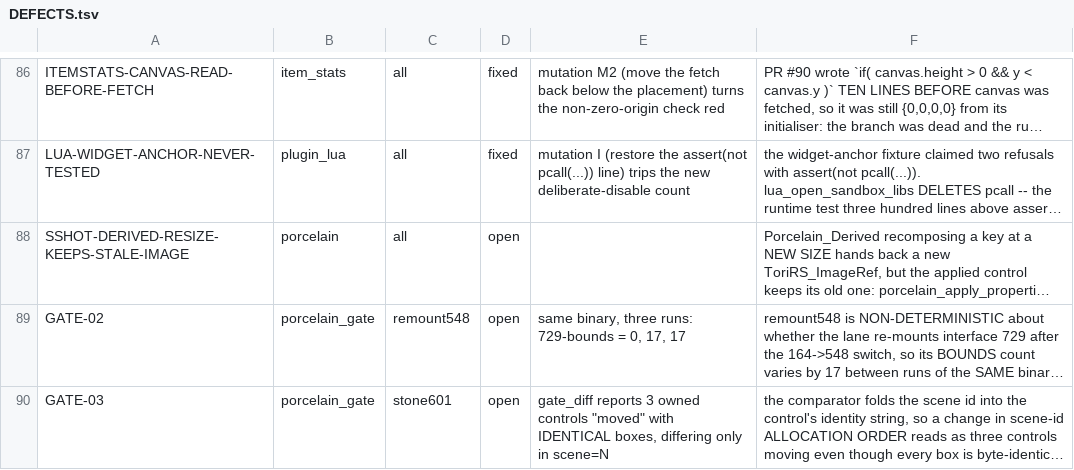
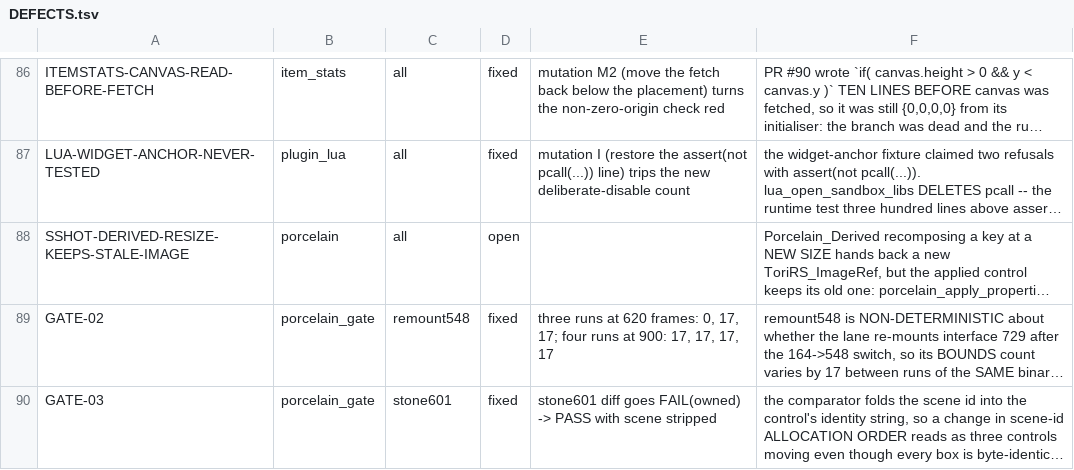
Before and after one commit to MRobertEvers/oldschool-clientc, a TSV file: tools/porcelain_gate/shots/DEFECTS.tsv, drawn as a sheet; only a part is shown, gaps mark what is left out; long unchanged cells end in …; the diff names each change by its address in the sheet, - before the commit and + after, or states it on an @@ line.

```diff
--- a/tools/porcelain_gate/shots/DEFECTS.tsv
+++ b/tools/porcelain_gate/shots/DEFECTS.tsv
-D89:D90: open
+D89:D90: fixed
-E89: same binary, three runs: 729-bounds = 0, 17, 17
+E89: three runs at 620 frames: 0, 17, 17; four runs at 900: 17, 17, 17, 17
-E90: gate_diff reports 3 owned controls "moved" with IDENTICAL boxes, differing only in scene=N
+E90: stone601 diff goes FAIL(owned) -> PASS with scene stripped
```
Also changed, not shown: 2 other files.
